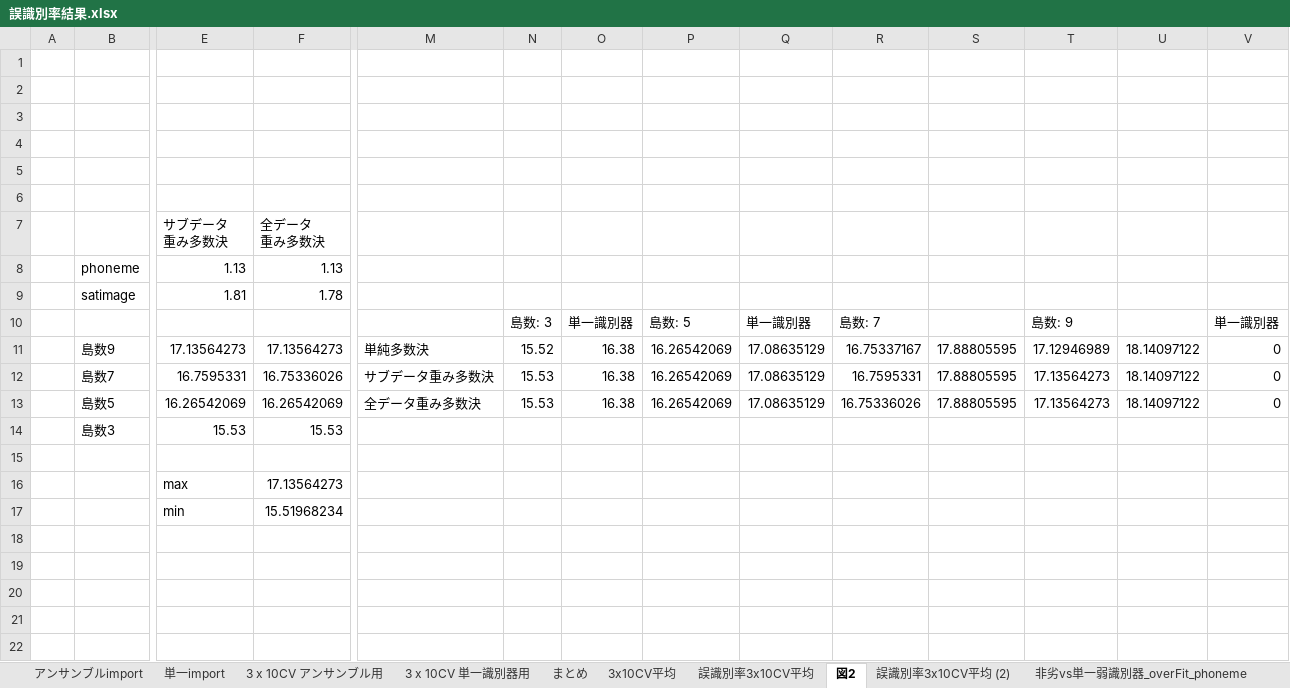
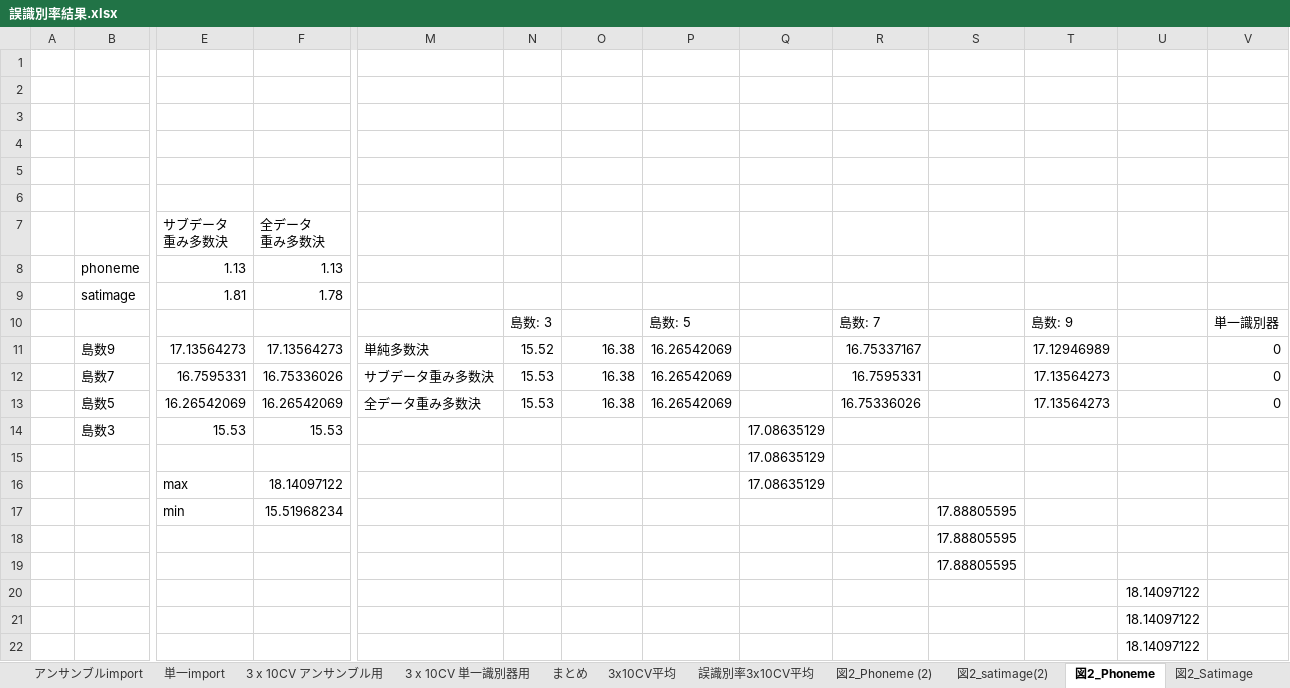
Before and after one commit to onikUone/Junior, an Excel workbook: 最終結果/誤識別率結果.xlsx, sheet 図2_Phoneme, drawn as a sheet; only a part is shown, gaps mark what is left out; values as stored, in another font and other column widths than the file's, no borders; charts and pictures not drawn; removed rows and columns are numbered as before the commit, all else as after; rows hold the shown columns only; the diff names each change by its address in the sheet, - before the commit and + after, or states it on an @@ line.

```diff
--- a/最終結果/誤識別率結果.xlsx (sheet 図2_Phoneme)
+++ b/最終結果/誤識別率結果.xlsx (sheet 図2_Phoneme)
-sheet tab: 図2
+sheet tab: 図2_Phoneme
+sheet tab: 図2_Phoneme (2)
+sheet tab: 図2_satimage(2)
+sheet tab: 図2_Satimage
-O10: 単一識別器
+O10: (empty)
-Q10: 単一識別器
+Q10: (empty)
-Q11:Q13: 17.08635129
+Q11:Q13: (empty)
-S11:S13: 17.88805595
+S11:S13: (empty)
-U11:U13: 18.14097122
+U11:U13: (empty)
-Q14:Q15: (empty)
+Q14:Q15: 17.08635129
-row 16:  |  | max | 17.13564273
+row 16:  |  | max | 18.14097122 |  |  |  |  | 17.08635129
-S17: (empty)
+S17: 17.88805595
+row 18:  |  |  |  |  |  |  |  |  |  | 17.88805595
+row 19:  |  |  |  |  |  |  |  |  |  | 17.88805595
+row 20:  |  |  |  |  |  |  |  |  |  |  |  | 18.14097122
+row 21:  |  |  |  |  |  |  |  |  |  |  |  | 18.14097122
+row 22:  |  |  |  |  |  |  |  |  |  |  |  | 18.14097122
```
Also changed, not shown: other sheet tabs, formulas that keep their value, charts or pictures.
